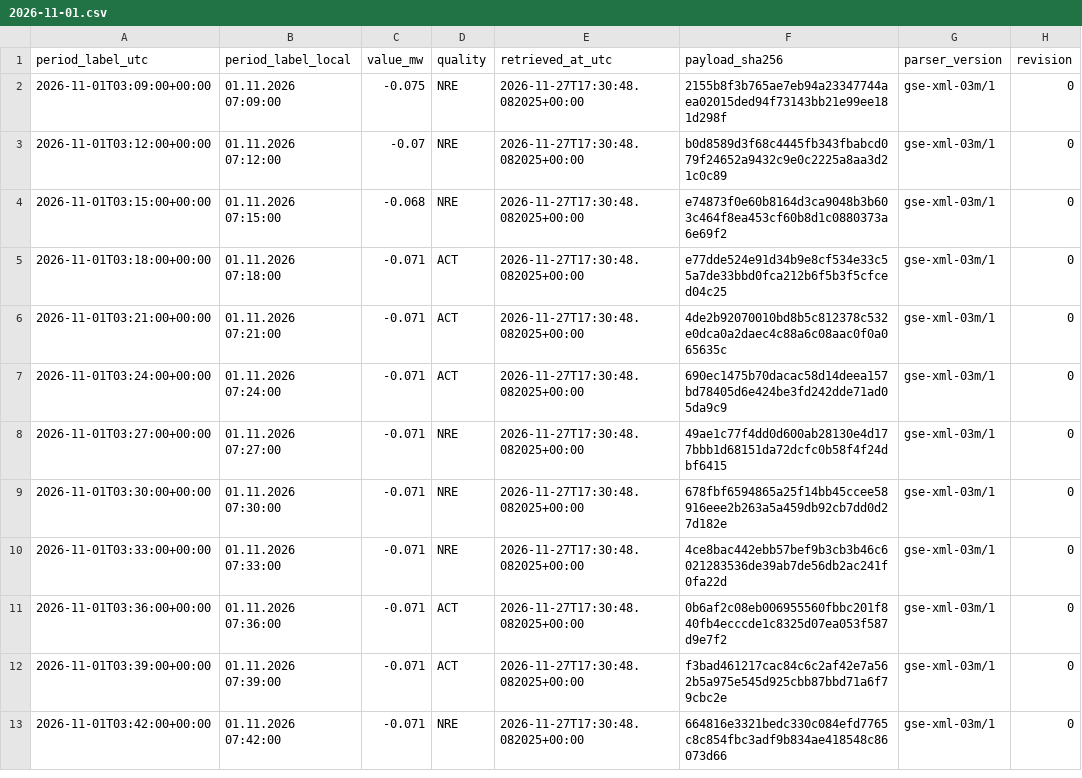
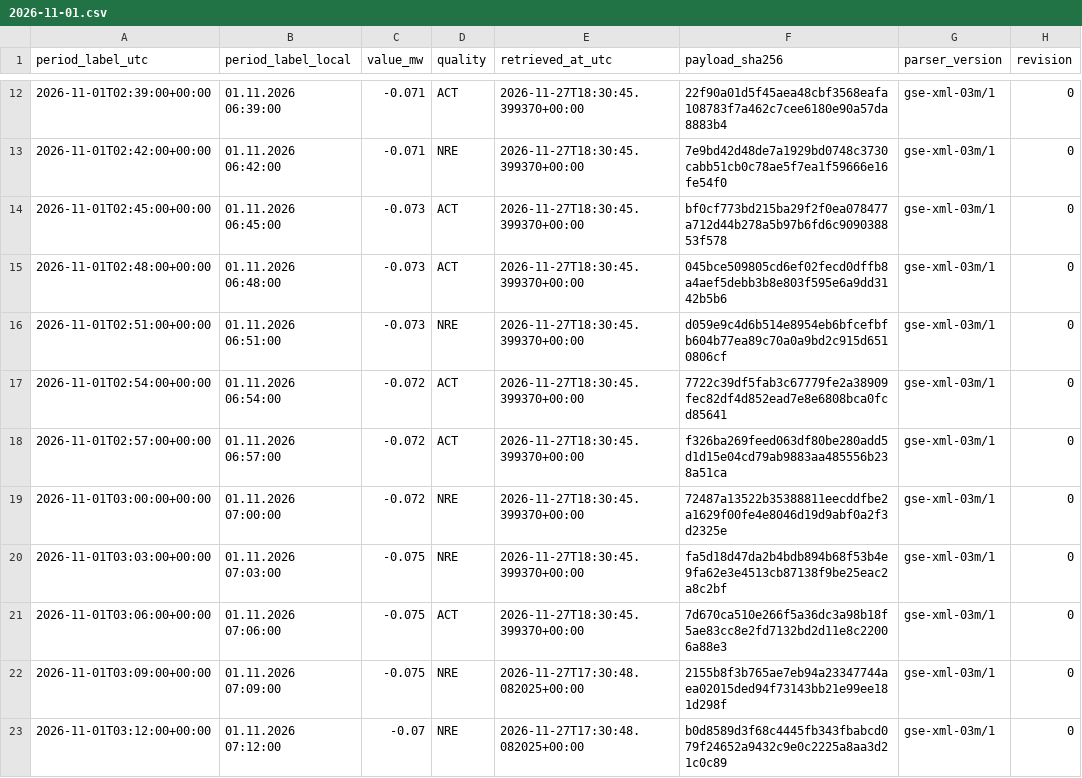
Before and after one commit to GiorgiKhorbaladze/Georgia-WindCast, a CSV file: gse/2026/11/2026-11-01.csv, drawn as a sheet; only a part is shown, gaps mark what is left out; the shorter side is filled out with more unchanged rows; the diff covers the shown part only.

```diff
--- a/gse/2026/11/2026-11-01.csv
+++ b/gse/2026/11/2026-11-01.csv
@@ -2 +12,11 @@ period_label_utc,period_label_local,value_mw,quality,retrieved_at_utc,payload_sh
+2026-11-01T02:39:00+00:00,01.11.2026 06:39:00,-0.071,ACT,2026-11-27T18:30:45.399370+00:00,22f90a01d5f45aea48cbf3568eafa108783f7a462c7cee6180e90a57da8883b4,gse-xml-03m/1,0
+2026-11-01T02:42:00+00:00,01.11.2026 06:42:00,-0.071,NRE,2026-11-27T18:30:45.399370+00:00,7e9bd42d48de7a1929bd0748c3730cabb51cb0c78ae5f7ea1f59666e16fe54f0,gse-xml-03m/1,0
+2026-11-01T02:45:00+00:00,01.11.2026 06:45:00,-0.073,ACT,2026-11-27T18:30:45.399370+00:00,bf0cf773bd215ba29f2f0ea078477a712d44b278a5b97b6fd6c909038853f578,gse-xml-03m/1,0
+2026-11-01T02:48:00+00:00,01.11.2026 06:48:00,-0.073,ACT,2026-11-27T18:30:45.399370+00:00,045bce509805cd6ef02fecd0dffb8a4aef5debb3b8e803f595e6a9dd3142b5b6,gse-xml-03m/1,0
+2026-11-01T02:51:00+00:00,01.11.2026 06:51:00,-0.073,NRE,2026-11-27T18:30:45.399370+00:00,d059e9c4d6b514e8954eb6bfcefbfb604b77ea89c70a0a9bd2c915d6510806cf,gse-xml-03m/1,0
+2026-11-01T02:54:00+00:00,01.11.2026 06:54:00,-0.072,ACT,2026-11-27T18:30:45.399370+00:00,7722c39df5fab3c67779fe2a38909fec82df4d852ead7e8e6808bca0fcd85641,gse-xml-03m/1,0
+2026-11-01T02:57:00+00:00,01.11.2026 06:57:00,-0.072,ACT,2026-11-27T18:30:45.399370+00:00,f326ba269feed063df80be280add5d1d15e04cd79ab9883aa485556b238a51ca,gse-xml-03m/1,0
+2026-11-01T03:00:00+00:00,01.11.2026 07:00:00,-0.072,NRE,2026-11-27T18:30:45.399370+00:00,72487a13522b35388811eecddfbe2a1629f00fe4e8046d19d9abf0a2f3d2325e,gse-xml-03m/1,0
+2026-11-01T03:03:00+00:00,01.11.2026 07:03:00,-0.075,NRE,2026-11-27T18:30:45.399370+00:00,fa5d18d47da2b4bdb894b68f53b4e9fa62e3e4513cb87138f9be25eac2a8c2bf,gse-xml-03m/1,0
+2026-11-01T03:06:00+00:00,01.11.2026 07:06:00,-0.075,ACT,2026-11-27T18:30:45.399370+00:00,7d670ca510e266f5a36dc3a98b18f5ae83cc8e2fd7132bd2d11e8c22006a88e3,gse-xml-03m/1,0
 2026-11-01T03:09:00+00:00,01.11.2026 07:09:00,-0.075,NRE,2026-11-27T17:30:48.082025+00:00,2155b8f3b765ae7eb94a23347744aea02015ded94f73143bb21e99ee181d298f,gse-xml-03m/1,0
```
Also changed, not shown: 10 added rows elsewhere in this file, balance/2026/11/2026-11-27.csv, gse/2026/11/2026-11-27.csv, 3 other files.
